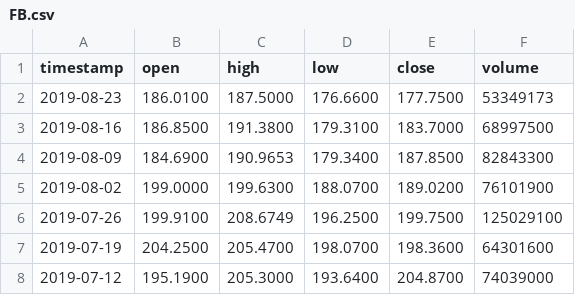
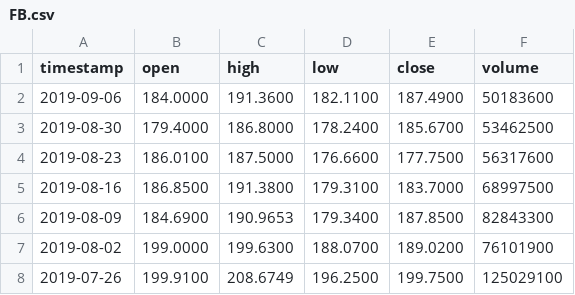
Before and after one commit to AirVan21/EasyStocks, a CSV file: static/data/alphavantage/FB.csv, drawn as a sheet; only a part is shown; the shorter side is filled out with more unchanged rows.

```diff
--- a/static/data/alphavantage/FB.csv
+++ b/static/data/alphavantage/FB.csv
@@ -1,3 +1,5 @@
 timestamp,open,high,low,close,volume
-2019-08-23,186.0100,187.5000,176.6600,177.7500,53349173
+2019-09-06,184.0000,191.3600,182.1100,187.4900,50183600
+2019-08-30,179.4000,186.8000,178.2400,185.6700,53462500
+2019-08-23,186.0100,187.5000,176.6600,177.7500,56317600
 2019-08-16,186.8500,191.3800,179.3100,183.7000,68997500
```
Also changed, not shown: static/data/alphavantage/GOOGL.csv, static/data/alphavantage/V.csv, 16 other files.
